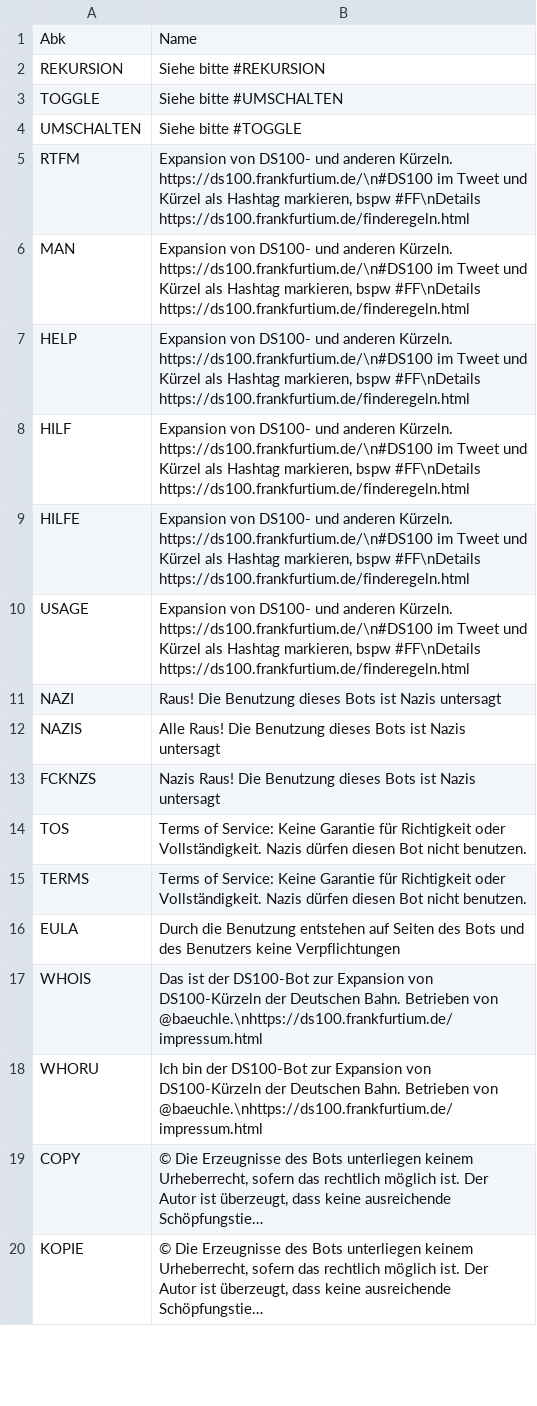
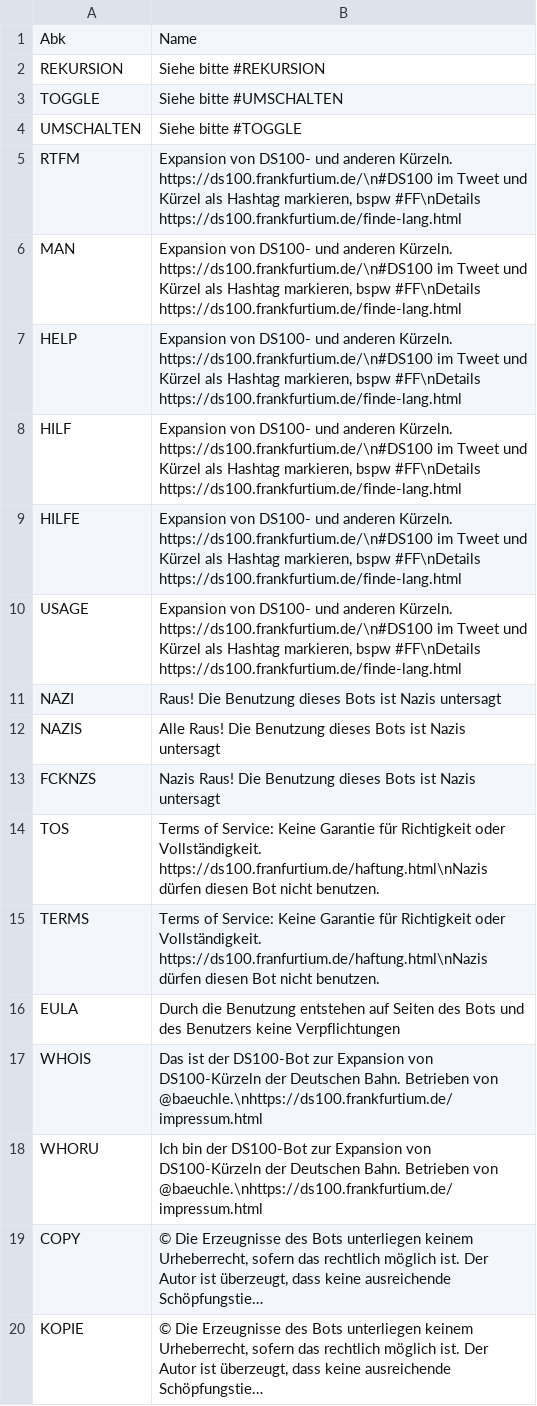
Before and after one commit to baeuchle/ds100bot, a CSV file: data_sources/gimmick.csv, drawn as a sheet; only a part is shown; long unchanged cells end in ….

```diff
--- a/data_sources/gimmick.csv
+++ b/data_sources/gimmick.csv
@@ -4,8 +4,8 @@ TOGGLE;Siehe bitte #UMSCHALTEN
 UMSCHALTEN;Siehe bitte #TOGGLE
-RTFM; Expansion von DS100- und anderen Kürzeln. https://ds100.frankfurtium.de/\n#DS100 im Tweet und Kürzel als Hashtag markieren, bspw #FF\nDetails https://ds100.frankfurtium.de/finderegeln.html
-MAN;  Expansion von DS100- und anderen Kürzeln. https://ds100.frankfurtium.de/\n#DS100 im Tweet und Kürzel als Hashtag markieren, bspw #FF\nDetails https://ds100.frankfurtium.de/finderegeln.html
-HELP; Expansion von DS100- und anderen Kürzeln. https://ds100.frankfurtium.de/\n#DS100 im Tweet und Kürzel als Hashtag markieren, bspw #FF\nDetails https://ds100.frankfurtium.de/finderegeln.html
-HILF; Expansion von DS100- und anderen Kürzeln. https://ds100.frankfurtium.de/\n#DS100 im Tweet und Kürzel als Hashtag markieren, bspw #FF\nDetails https://ds100.frankfurtium.de/finderegeln.html
-HILFE;Expansion von DS100- und anderen Kürzeln. https://ds100.frankfurtium.de/\n#DS100 im Tweet und Kürzel als Hashtag markieren, bspw #FF\nDetails https://ds100.frankfurtium.de/finderegeln.html
-USAGE;Expansion von DS100- und anderen Kürzeln. https://ds100.frankfurtium.de/\n#DS100 im Tweet und Kürzel als Hashtag markieren, bspw #FF\nDetails https://ds100.frankfurtium.de/finderegeln.html
+RTFM; Expansion von DS100- und anderen Kürzeln. https://ds100.frankfurtium.de/\n#DS100 im Tweet und Kürzel als Hashtag markieren, bspw #FF\nDetails https://ds100.frankfurtium.de/finde-lang.html
+MAN;  Expansion von DS100- und anderen Kürzeln. https://ds100.frankfurtium.de/\n#DS100 im Tweet und Kürzel als Hashtag markieren, bspw #FF\nDetails https://ds100.frankfurtium.de/finde-lang.html
+HELP; Expansion von DS100- und anderen Kürzeln. https://ds100.frankfurtium.de/\n#DS100 im Tweet und Kürzel als Hashtag markieren, bspw #FF\nDetails https://ds100.frankfurtium.de/finde-lang.html
+HILF; Expansion von DS100- und anderen Kürzeln. https://ds100.frankfurtium.de/\n#DS100 im Tweet und Kürzel als Hashtag markieren, bspw #FF\nDetails https://ds100.frankfurtium.de/finde-lang.html
+HILFE;Expansion von DS100- und anderen Kürzeln. https://ds100.frankfurtium.de/\n#DS100 im Tweet und Kürzel als Hashtag markieren, bspw #FF\nDetails https://ds100.frankfurtium.de/finde-lang.html
+USAGE;Expansion von DS100- und anderen Kürzeln. https://ds100.frankfurtium.de/\n#DS100 im Tweet und Kürzel als Hashtag markieren, bspw #FF\nDetails https://ds100.frankfurtium.de/finde-lang.html
 NAZI;Raus! Die Benutzung dieses Bots ist Nazis untersagt
@@ -13,4 +13,4 @@ NAZIS;Alle Raus! Die Benutzung dieses Bots ist Nazis untersagt
 FCKNZS;Nazis Raus! Die Benutzung dieses Bots ist Nazis untersagt
-TOS;Terms of Service: Keine Garantie für Richtigkeit oder Vollständigkeit. Nazis dürfen diesen Bot nicht benutzen.
-TERMS;Terms of Service: Keine Garantie für Richtigkeit oder Vollständigkeit. Nazis dürfen diesen Bot nicht benutzen.
+TOS;Terms of Service: Keine Garantie für Richtigkeit oder Vollständigkeit. https://ds100.franfurtium.de/haftung.html\nNazis dürfen diesen Bot nicht benutzen.
+TERMS;Terms of Service: Keine Garantie für Richtigkeit oder Vollständigkeit. https://ds100.franfurtium.de/haftung.html\nNazis dürfen diesen Bot nicht benutzen.
 EULA;Durch die Benutzung entstehen auf Seiten des Bots und des Benutzers keine Verpflichtungen
```
Also changed, not shown: 11 other files.
